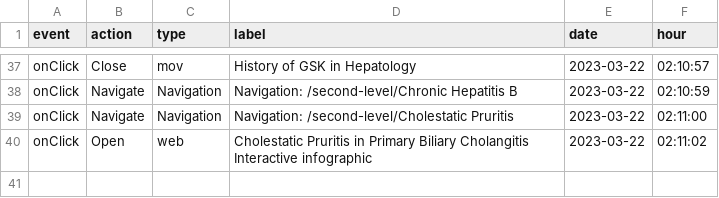
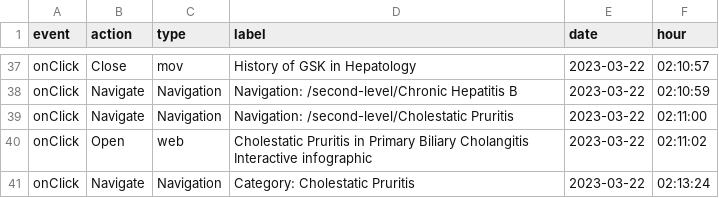
Before and after one commit to LidiaCana/gsk-test, a CSV file: e4-70-b8-d1-87-3d-gsk-liverconnect.csv, drawn as a sheet; only a part is shown, gaps mark what is left out; the diff names each change by its address in the sheet, - before the commit and + after, or states it on an @@ line.

Commit message:
Initial commit

```diff
--- a/e4-70-b8-d1-87-3d-gsk-liverconnect.csv
+++ b/e4-70-b8-d1-87-3d-gsk-liverconnect.csv
+row 41: onClick | Navigate | Navigation | Category: Cholestatic Pruritis | 2023-03-22 | 02:13:24
```
